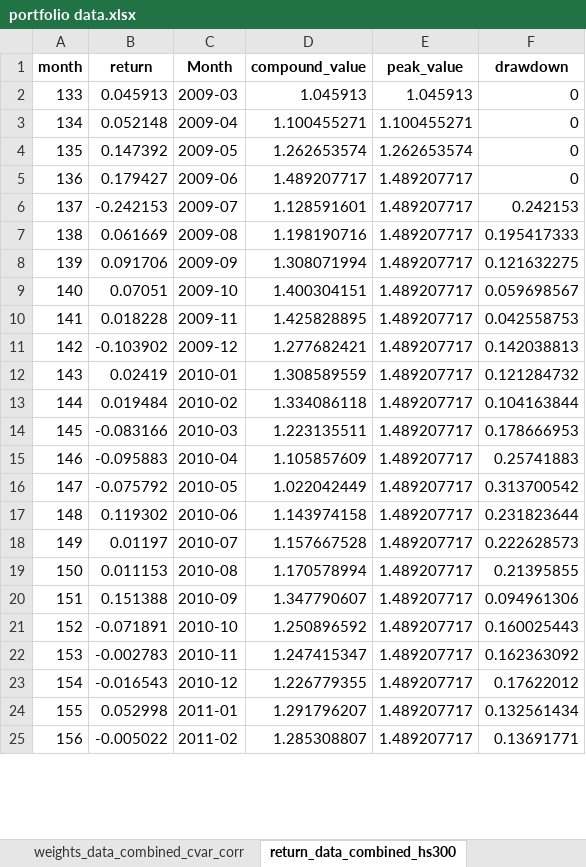
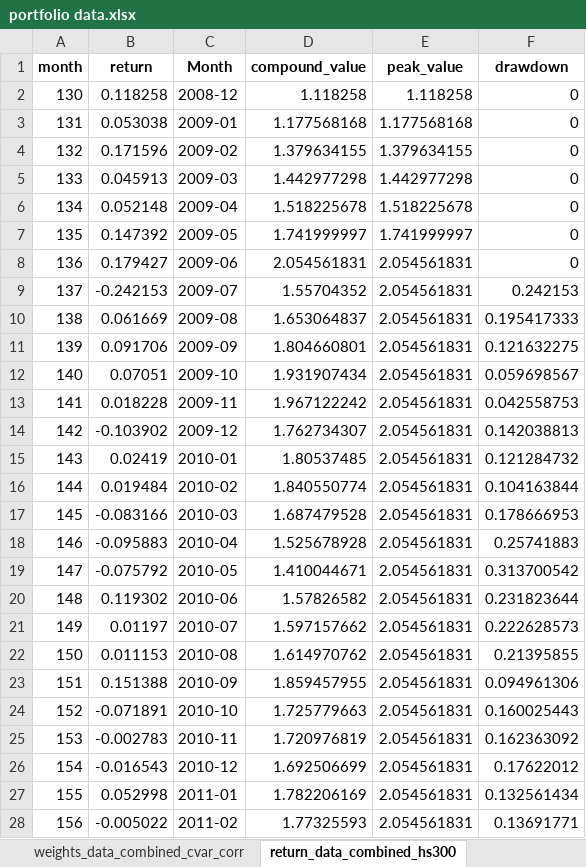
Before and after one commit to learnerjunjun/Hs300-CVaR-Strategy, an Excel workbook: finding results_hs300/results/portfolio data.xlsx, sheet return_data_combined_hs300, drawn as a sheet; only a part is shown; values as stored, in another font and other column widths than the file's, no borders; addresses are those after the commit; the diff covers the shown part only; the diff names each change by its address in the sheet, - before the commit and + after, or states it on an @@ line.

Commit message:
output data

```diff
--- a/finding results_hs300/results/portfolio data.xlsx (sheet return_data_combined_hs300)
+++ b/finding results_hs300/results/portfolio data.xlsx (sheet return_data_combined_hs300)
+row 2: 130 | 0.118258 | 2008-12 | 1.118258 | 1.118258 | 0
+row 3: 131 | 0.053038 | 2009-01 | 1.177568168 | 1.177568168 | 0
+row 4: 132 | 0.171596 | 2009-02 | 1.379634155 | 1.379634155 | 0
-D5 (compound_value): 1.045913
+D5 (compound_value): 1.442977298
-E5 (peak_value): 1.045913
+E5 (peak_value): 1.442977298
-D6 (compound_value): 1.100455271
+D6 (compound_value): 1.518225678
-E6 (peak_value): 1.100455271
+E6 (peak_value): 1.518225678
-D7 (compound_value): 1.262653574
+D7 (compound_value): 1.741999997
-E7 (peak_value): 1.262653574
+E7 (peak_value): 1.741999997
-D8 (compound_value): 1.489207717
+D8 (compound_value): 2.054561831
-E8:E28 (peak_value): 1.489207717
+E8:E28 (peak_value): 2.054561831
-D9 (compound_value): 1.128591601
+D9 (compound_value): 1.55704352
-D10 (compound_value): 1.198190716
+D10 (compound_value): 1.653064837
-D11 (compound_value): 1.308071994
+D11 (compound_value): 1.804660801
-D12 (compound_value): 1.400304151
+D12 (compound_value): 1.931907434
-D13 (compound_value): 1.425828895
+D13 (compound_value): 1.967122242
-D14 (compound_value): 1.277682421
+D14 (compound_value): 1.762734307
-D15 (compound_value): 1.308589559
+D15 (compound_value): 1.80537485
-D16 (compound_value): 1.334086118
+D16 (compound_value): 1.840550774
-D17 (compound_value): 1.223135511
+D17 (compound_value): 1.687479528
-D18 (compound_value): 1.105857609
+D18 (compound_value): 1.525678928
-D19 (compound_value): 1.022042449
+D19 (compound_value): 1.410044671
-D20 (compound_value): 1.143974158
+D20 (compound_value): 1.57826582
-D21 (compound_value): 1.157667528
+D21 (compound_value): 1.597157662
-D22 (compound_value): 1.170578994
+D22 (compound_value): 1.614970762
-D23 (compound_value): 1.347790607
+D23 (compound_value): 1.859457955
-D24 (compound_value): 1.250896592
+D24 (compound_value): 1.725779663
-D25 (compound_value): 1.247415347
+D25 (compound_value): 1.720976819
-D26 (compound_value): 1.226779355
+D26 (compound_value): 1.692506699
-D27 (compound_value): 1.291796207
+D27 (compound_value): 1.782206169
-D28 (compound_value): 1.285308807
+D28 (compound_value): 1.77325593
```
Also changed, not shown: 252 edited cells elsewhere in this sheet, sheet weights_data_combined_corr, sheet weights_data_combined_cvar_corr, sheet weights_data_combined_ic, sheet weights_data_combined_cvar_ic, sheet return_data_combined_corr, sheet return_data_combined_cvar_corr, 6 more sheets, finding results_hs300/results/evaluation results.xlsx, finding results_hs300/results/results summary.xlsx, 7 other files.
